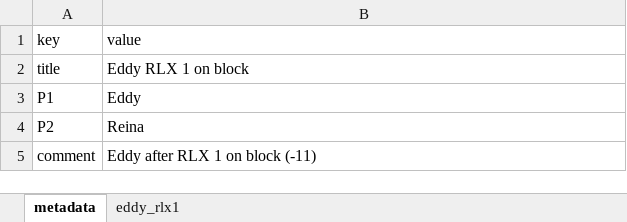
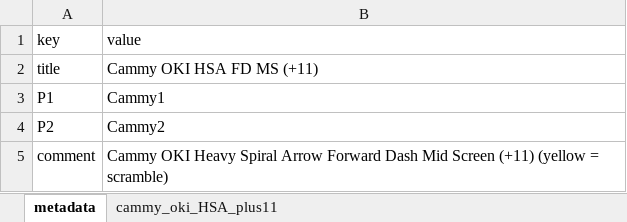
Before and after one commit to dannydk6/tekken8_game_theory, an Excel workbook: data/cammy/inputs/cammy_oki_HSA_plus11.xlsx, sheet metadata, drawn as a sheet; values as stored, in another font and other column widths than the file's, no borders; the diff names each change by its address in the sheet, - before the commit and + after, or states it on an @@ line.

Commit message:
cammy sf6

```diff
--- a/data/cammy/inputs/cammy_oki_HSA_plus11.xlsx (sheet metadata)
+++ b/data/cammy/inputs/cammy_oki_HSA_plus11.xlsx (sheet metadata)
-sheet tab: eddy_rlx1
+sheet tab: cammy_oki_HSA_plus11
-B2 (value): Eddy RLX 1 on block
+B2 (value): Cammy OKI HSA FD MS (+11)
-B3 (value): Eddy
+B3 (value): Cammy1
-B4 (value): Reina
+B4 (value): Cammy2
-B5 (value): Eddy after RLX 1 on block (-11)
+B5 (value): Cammy OKI Heavy Spiral Arrow Forward Dash Mid Screen (+11) (yellow = scramble)
```
Also changed, not shown: sheet cammy_oki_HSA_plus11, 6 other files.
